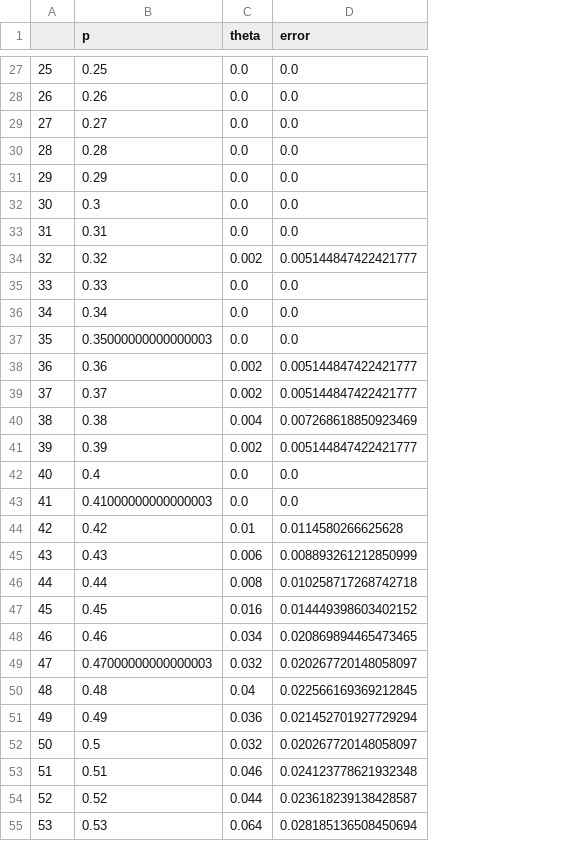
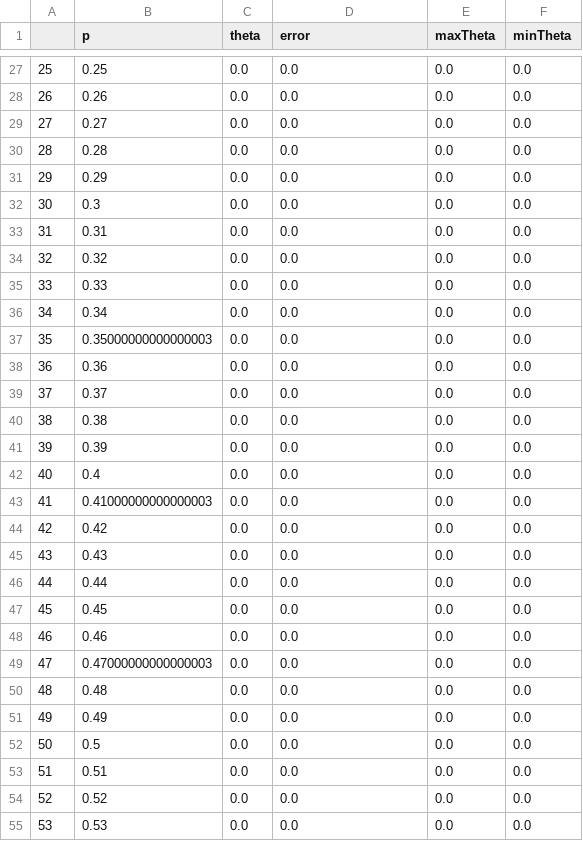
Before and after one commit to dangulos/Percolation-problem, a CSV file: data.csv, drawn as a sheet; only a part is shown, gaps mark what is left out; the diff covers the shown part only; the diff names each change by its address in the sheet, - before the commit and + after, or states it on an @@ line.

```diff
--- a/data.csv
+++ b/data.csv
+column E (maxTheta), rows 27-55: all 0.0
+column F (minTheta), rows 27-55: all 0.0
-C34 (theta): 0.002
+C34 (theta): 0.0
-D34 (error): 0.005144847422421777
+D34 (error): 0.0
-C38:C39 (theta): 0.002
+C38:C39 (theta): 0.0
-D38:D39 (error): 0.005144847422421777
+D38:D39 (error): 0.0
-C40 (theta): 0.004
+C40 (theta): 0.0
-D40 (error): 0.007268618850923469
+D40 (error): 0.0
-C41 (theta): 0.002
+C41 (theta): 0.0
-D41 (error): 0.005144847422421777
+D41 (error): 0.0
-C44 (theta): 0.01
+C44 (theta): 0.0
-D44 (error): 0.0114580266625628
+D44 (error): 0.0
-C45 (theta): 0.006
+C45 (theta): 0.0
-D45 (error): 0.008893261212850999
+D45 (error): 0.0
-C46 (theta): 0.008
+C46 (theta): 0.0
-D46 (error): 0.010258717268742718
+D46 (error): 0.0
-C47 (theta): 0.016
+C47 (theta): 0.0
-D47 (error): 0.014449398603402152
+D47 (error): 0.0
-C48 (theta): 0.034
+C48 (theta): 0.0
-D48 (error): 0.020869894465473465
+D48 (error): 0.0
-C49 (theta): 0.032
+C49 (theta): 0.0
-D49 (error): 0.020267720148058097
+D49 (error): 0.0
-C50 (theta): 0.04
+C50 (theta): 0.0
-D50 (error): 0.022566169369212845
+D50 (error): 0.0
-C51 (theta): 0.036
+C51 (theta): 0.0
-D51 (error): 0.021452701927729294
+D51 (error): 0.0
-C52 (theta): 0.032
+C52 (theta): 0.0
-D52 (error): 0.020267720148058097
+D52 (error): 0.0
-C53 (theta): 0.046
+C53 (theta): 0.0
-D53 (error): 0.024123778621932348
+D53 (error): 0.0
-C54 (theta): 0.044
+C54 (theta): 0.0
-D54 (error): 0.023618239138428587
+D54 (error): 0.0
-C55 (theta): 0.064
+C55 (theta): 0.0
-D55 (error): 0.028185136508450694
+D55 (error): 0.0
```
Also changed, not shown: 84 edited cells elsewhere in this file, 2 other files.
